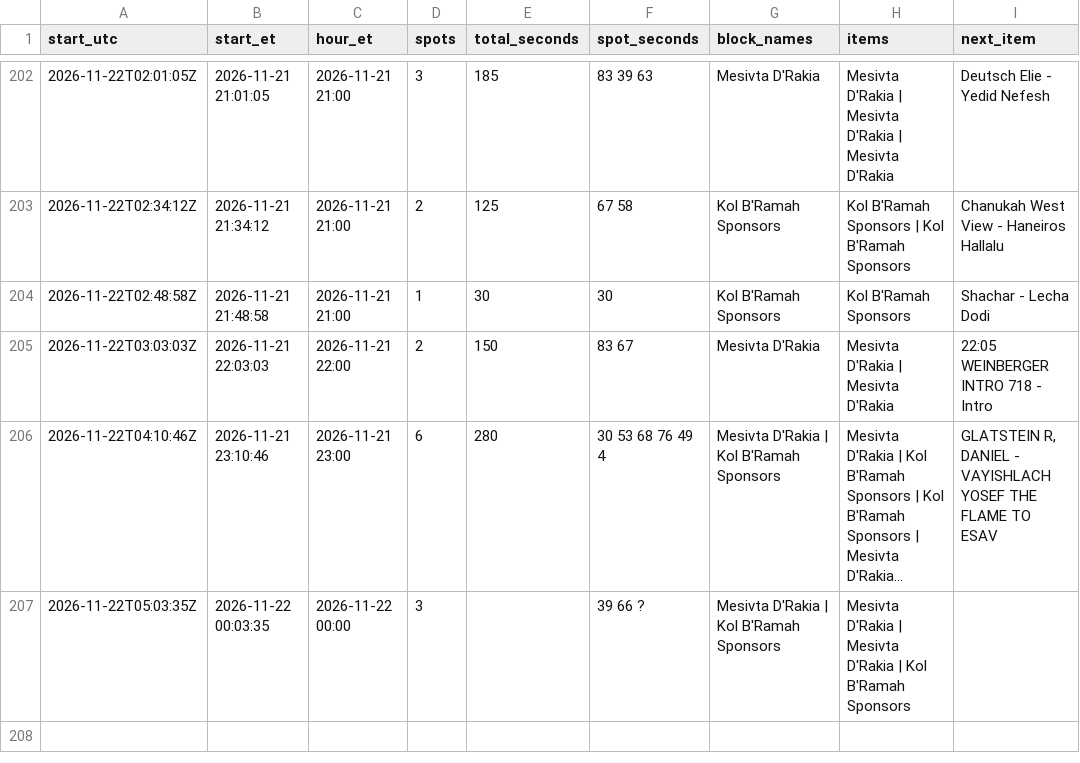
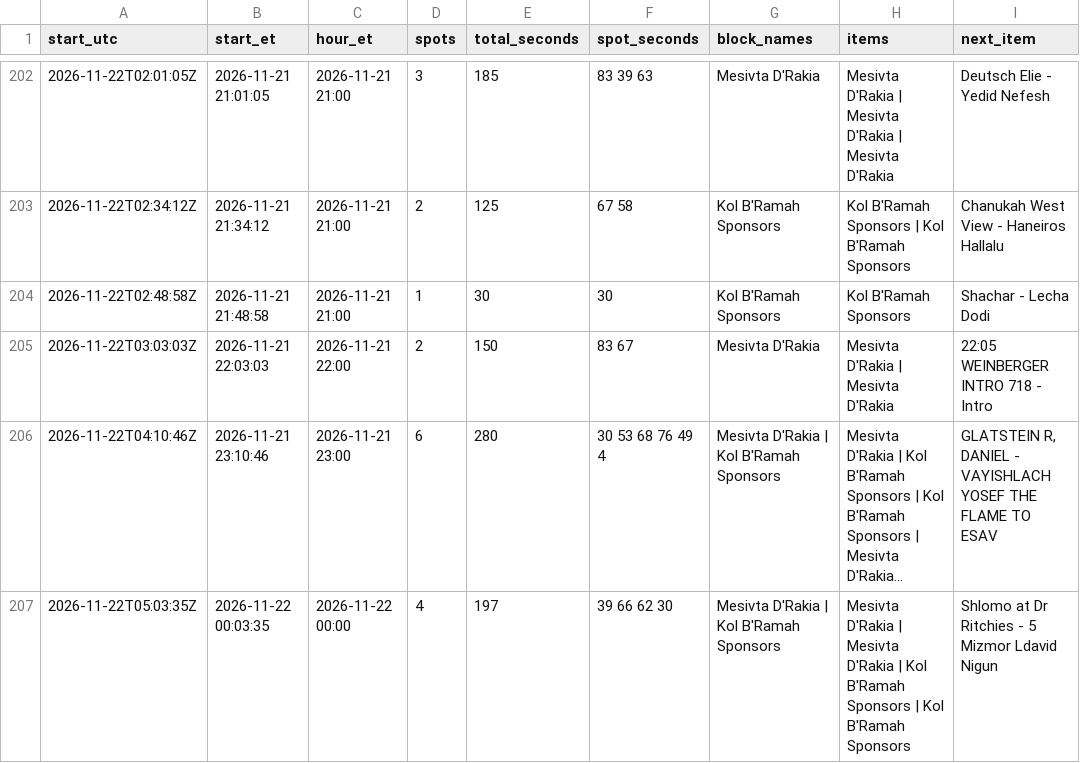
Before and after one commit to ShmuelSokol/radioplatform, a CSV file: testing/nyjr/breaks.csv, drawn as a sheet; only a part is shown, gaps mark what is left out; long unchanged cells end in …; the diff names each change by its address in the sheet, - before the commit and + after, or states it on an @@ line.

Commit message:
NYJR breaks 2026-11-22 06:05Z: 206 breaks from 1217 log entries

```diff
--- a/testing/nyjr/breaks.csv
+++ b/testing/nyjr/breaks.csv
-D207 (spots): 3
+D207 (spots): 4
-E207 (total_seconds): (empty)
+E207 (total_seconds): 197
-F207 (spot_seconds): 39 66 ?
+F207 (spot_seconds): 39 66 62 30
-H207 (items): …B'Ramah Sponsors
+H207 (items): …B'Ramah Sponsors | Kol B'Ramah Sponsors
-I207 (next_item): (empty)
+I207 (next_item): Shlomo at Dr Ritchies - 5 Mizmor Ldavid Nigun
```
